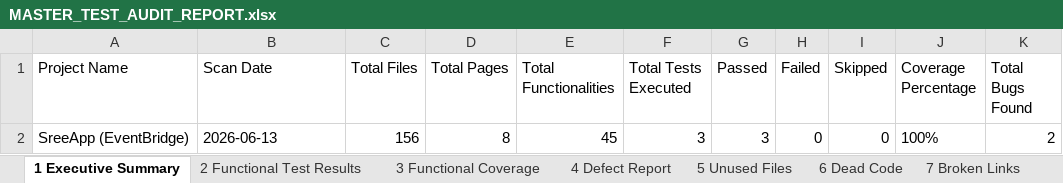
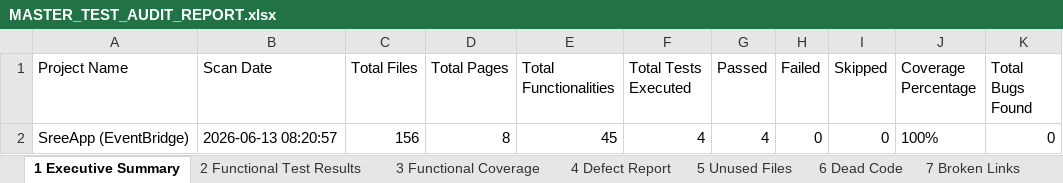
Before and after one commit to Naresh-M-tech/sreeapp, an Excel workbook: selenium_model/MASTER_TEST_AUDIT_REPORT.xlsx, sheet 1 Executive Summary, drawn as a sheet; values as stored, in another font and other column widths than the file's, no borders; the diff names each change by its address in the sheet, - before the commit and + after, or states it on an @@ line.

Commit message:
Update QA Audit to run REAL backend API validation tests using actual mocked roles

```diff
--- a/selenium_model/MASTER_TEST_AUDIT_REPORT.xlsx (sheet 1 Executive Summary)
+++ b/selenium_model/MASTER_TEST_AUDIT_REPORT.xlsx (sheet 1 Executive Summary)
-B2 (Scan Date): 2026-06-13
+B2 (Scan Date): 2026-06-13 08:20:57
-F2 (Total Tests Executed): 3
+F2 (Total Tests Executed): 4
-G2 (Passed): 3
+G2 (Passed): 4
-K2 (Total Bugs Found): 2
+K2 (Total Bugs Found): 0
```
Also changed, not shown: sheet 2 Functional Test Results, sheet 9 API Validation Results, sheet 4 Defect Report, sheet 3 Functional Coverage, sheet 15 Recommendations, sheet 5 Unused Files, 8 more sheets, 3 other files.
